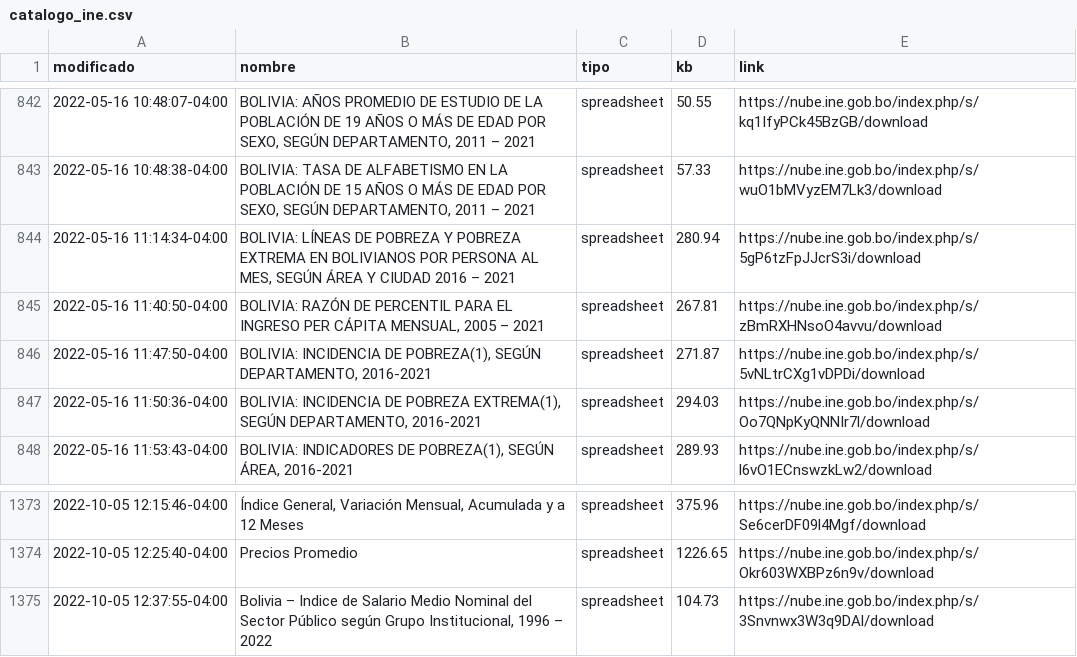
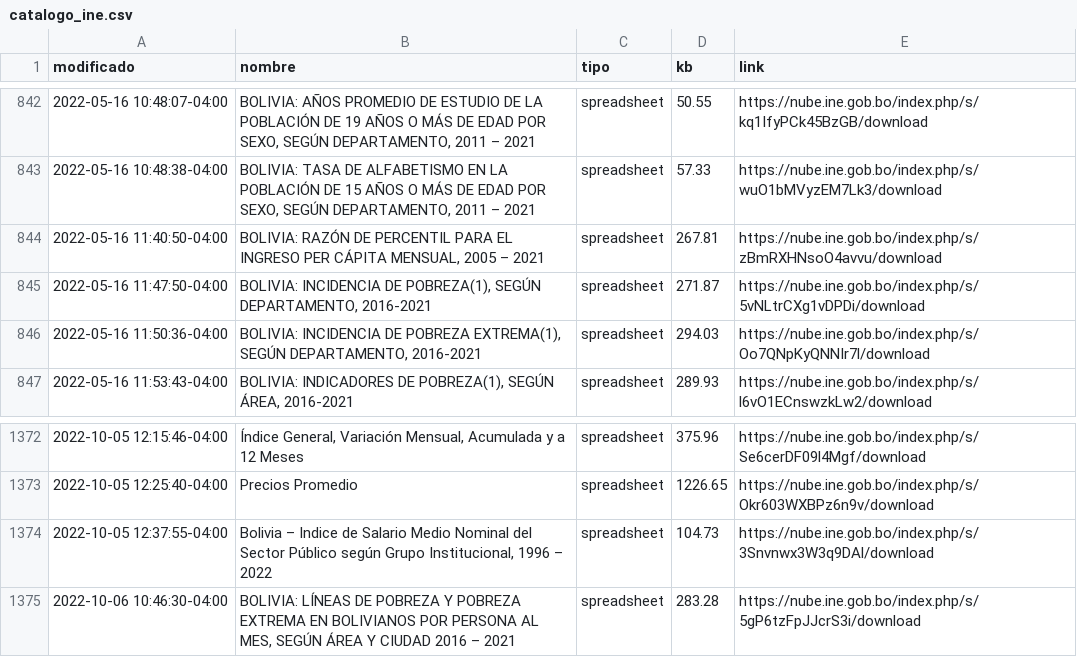
Before and after one commit to mauforonda/catalogo-ine, a CSV file: catalogo_ine.csv, drawn as a sheet; only a part is shown, gaps mark what is left out; removed rows and columns are numbered as before the commit, all else as after; the diff names each change by its address in the sheet, - before the commit and + after, or states it on an @@ line.

```diff
--- a/catalogo_ine.csv
+++ b/catalogo_ine.csv
-row 844: 2022-05-16 11:14:34-04:00 | BOLIVIA: LÍNEAS DE POBREZA Y POBREZA EXTREMA EN BOLIVIANOS POR PERSONA AL MES, SEGÚN ÁREA Y CIUDAD 2016 – 2021 | spreadsheet | 280.94 | https://nube.ine.gob.bo/index.php/s/5gP6tzFpJJcrS3i/download
+row 1375: 2022-10-06 10:46:30-04:00 | BOLIVIA: LÍNEAS DE POBREZA Y POBREZA EXTREMA EN BOLIVIANOS POR PERSONA AL MES, SEGÚN ÁREA Y CIUDAD 2016 – 2021 | spreadsheet | 283.28 | https://nube.ine.gob.bo/index.php/s/5gP6tzFpJJcrS3i/download
```
Also changed, not shown: 1 other file.
